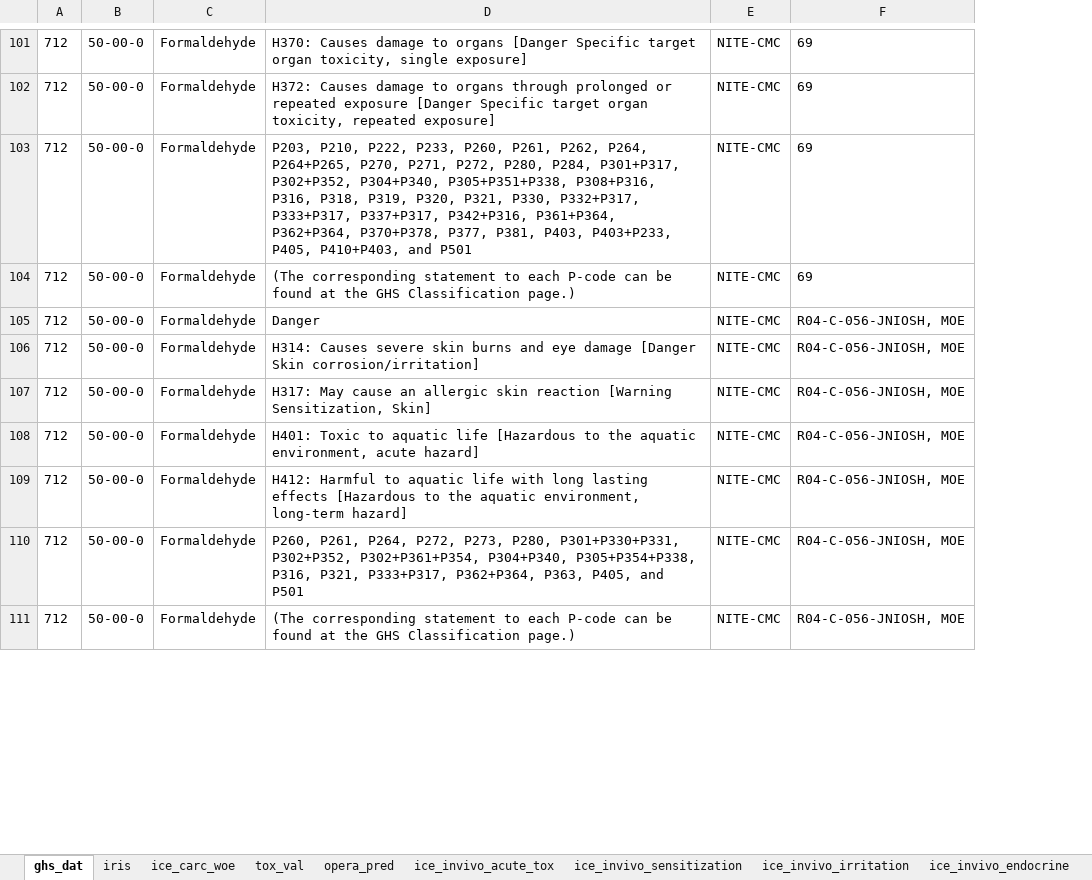
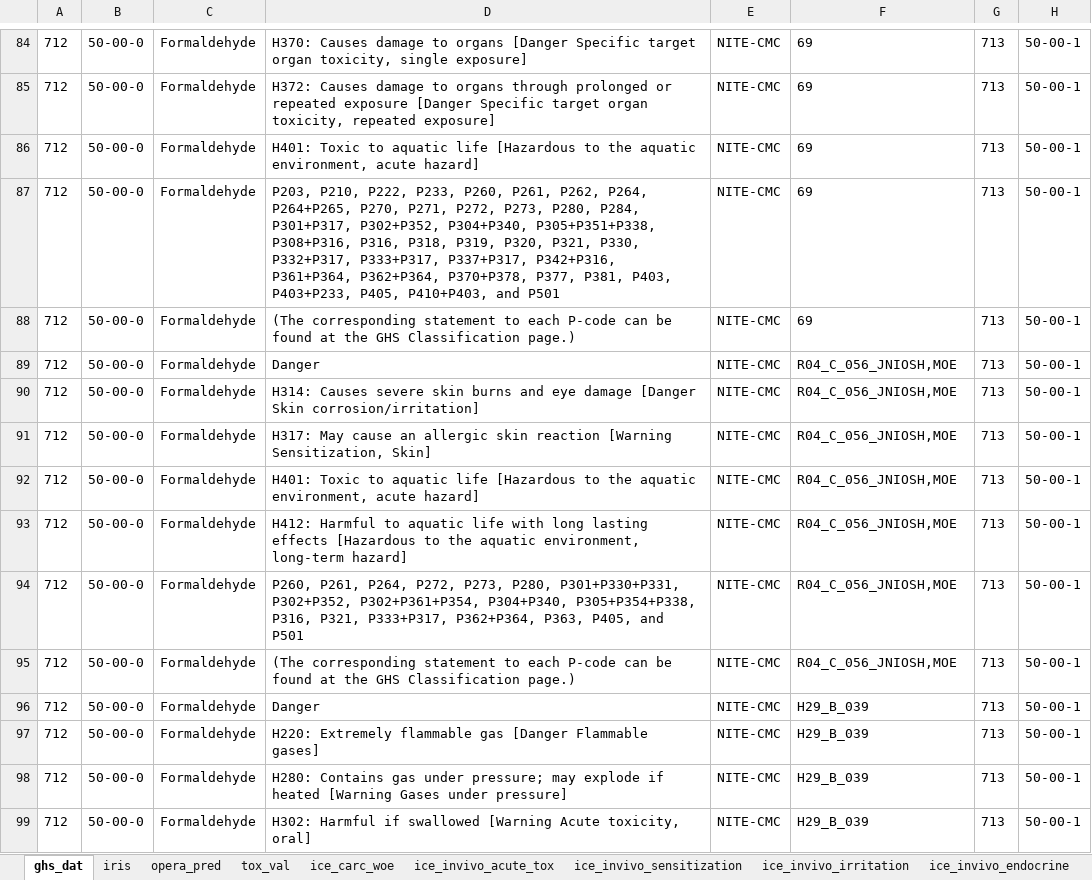
Before and after one commit to c1au6i0/extractus, an Excel workbook: data-raw/pippo.xlsx, sheet ghs_dat, drawn as a sheet; only a part is shown, gaps mark what is left out; values as stored, in another font and other column widths than the file's, no borders; addresses are those after the commit; the diff covers the shown part only; the diff names each change by its address in the sheet, - before the commit and + after, or states it on an @@ line.

```diff
--- a/data-raw/pippo.xlsx (sheet ghs_dat)
+++ b/data-raw/pippo.xlsx (sheet ghs_dat)
@@ sheet tab order changed: ghs_dat | iris | opera_pred | tox_val | ice_carc_woe | ice_invivo_acute_tox | ice_invivo_sensitization | ice_invivo_irritation | ice_invivo_endocrine @@
+column G, rows 84-85: 713 | 713; rows 87-95: all 713
+column H, rows 84-85: 50-00-1 | 50-00-1; rows 87-95: all 50-00-1
+row 86: 712 | 50-00-0 | Formaldehyde | H401: Toxic to aquatic life [Hazardous to the aquatic environment, acute hazard] | NITE-CMC | 69 | 713 | 50-00-1
-D87: …P271, P272, P280, P284,…
+D87: …P271, P272, P273, P280, P284,…
-F89:F95: R04-C-056-JNIOSH, MOE
+F89:F95: R04_C_056_JNIOSH,MOE
+row 96: 712 | 50-00-0 | Formaldehyde | Danger | NITE-CMC | H29_B_039 | 713 | 50-00-1
+row 97: 712 | 50-00-0 | Formaldehyde | H220: Extremely flammable gas [Danger Flammable gases] | NITE-CMC | H29_B_039 | 713 | 50-00-1
+row 98: 712 | 50-00-0 | Formaldehyde | H280: Contains gas under pressure; may explode if heated [Warning Gases under pressure] | NITE-CMC | H29_B_039 | 713 | 50-00-1
+row 99: 712 | 50-00-0 | Formaldehyde | H302: Harmful if swallowed [Warning Acute toxicity, oral] | NITE-CMC | H29_B_039 | 713 | 50-00-1
```
Also changed, not shown: 27 added rows and 17 removed rows elsewhere in this sheet, 1 other file.
